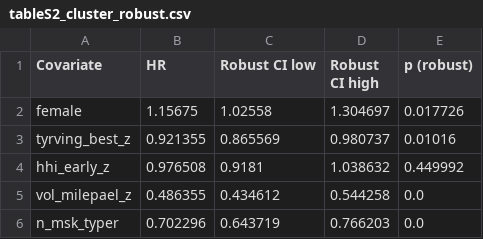
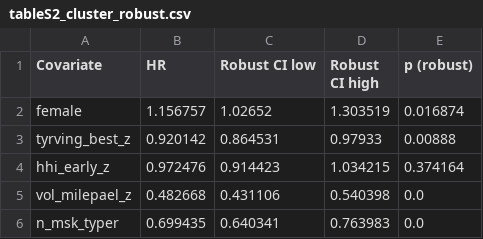
Before and after one commit to atlegu/friidrettsstatistikk, a CSV file: forskning/ncc-kohort/revision_r1/tables/rerun/tableS2_cluster_robust.csv, drawn as a sheet.

```diff
--- a/forskning/ncc-kohort/revision_r1/tables/rerun/tableS2_cluster_robust.csv
+++ b/forskning/ncc-kohort/revision_r1/tables/rerun/tableS2_cluster_robust.csv
@@ -1,6 +1,6 @@
 Covariate,HR,Robust CI low,Robust CI high,p (robust)
-female,1.15675,1.02558,1.304697,0.017726
-tyrving_best_z,0.921355,0.865569,0.980737,0.01016
-hhi_early_z,0.976508,0.9181,1.038632,0.449992
-vol_milepael_z,0.486355,0.434612,0.544258,0.0
-n_msk_typer,0.702296,0.643719,0.766203,0.0
+female,1.156757,1.02652,1.303519,0.016874
+tyrving_best_z,0.920142,0.864531,0.97933,0.00888
+hhi_early_z,0.972476,0.914423,1.034215,0.374164
+vol_milepael_z,0.482668,0.431106,0.540398,0.0
+n_msk_typer,0.699435,0.640341,0.763983,0.0
```
Also changed, not shown: forskning/ncc-kohort/revision_r1/audit/r1_00_summary.csv, forskning/ncc-kohort/revision_r1/tables/rerun/table3_cox_stepwise.csv, 44 other files.
